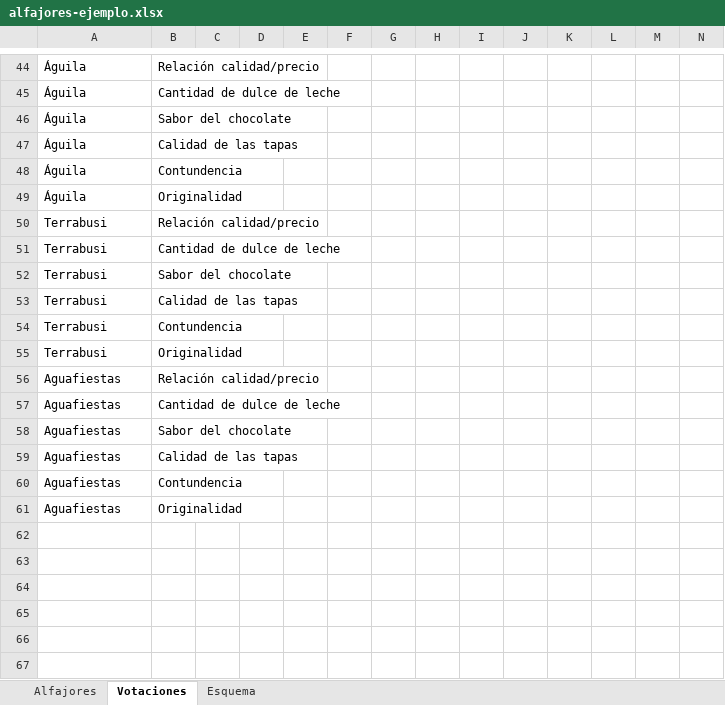
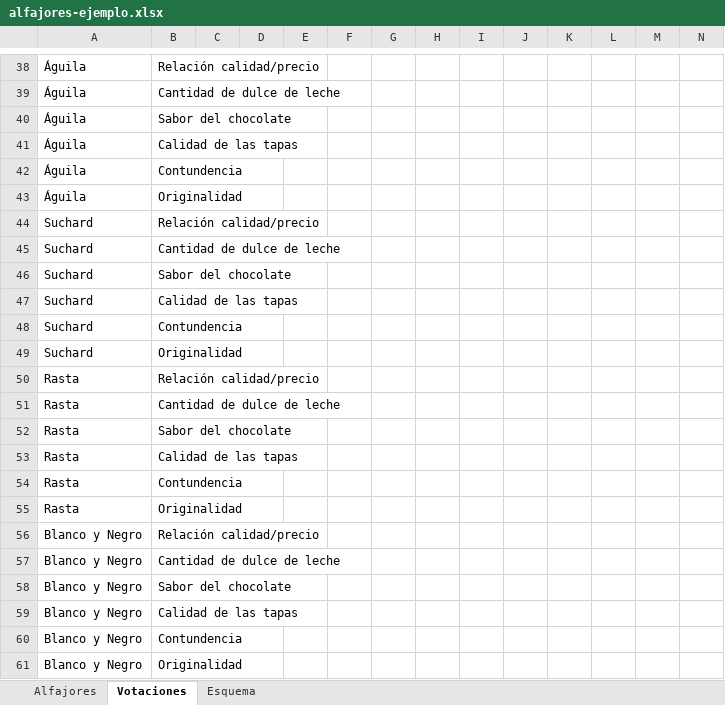
Before and after one commit to LucasFiordelisi/comparador-alfajores, an Excel workbook: datos/alfajores-ejemplo.xlsx, sheet Votaciones, drawn as a sheet; only a part is shown, gaps mark what is left out; values as stored, in another font and other column widths than the file's, no borders; addresses are those after the commit; rows hold the shown columns only; the diff covers the shown part only; the diff names each change by its address in the sheet, - before the commit and + after, or states it on an @@ line.

Commit message:
Nuevas 10 marcas y logos de producto del usuario (fondo blanco removido)

```diff
--- a/datos/alfajores-ejemplo.xlsx (sheet Votaciones)
+++ b/datos/alfajores-ejemplo.xlsx (sheet Votaciones)
-A44:A49: Terrabusi
+A44:A49: Suchard
-A50:A55: Aguafiestas
+A50:A55: Rasta
+row 56: Blanco y Negro | Relación calidad/precio
+row 57: Blanco y Negro | Cantidad de dulce de leche
+row 58: Blanco y Negro | Sabor del chocolate
+row 59: Blanco y Negro | Calidad de las tapas
+row 60: Blanco y Negro | Contundencia
+row 61: Blanco y Negro | Originalidad
```
Also changed, not shown: 6 removed rows and 18 edited cells elsewhere in this sheet, sheet Alfajores, 23 other files.
